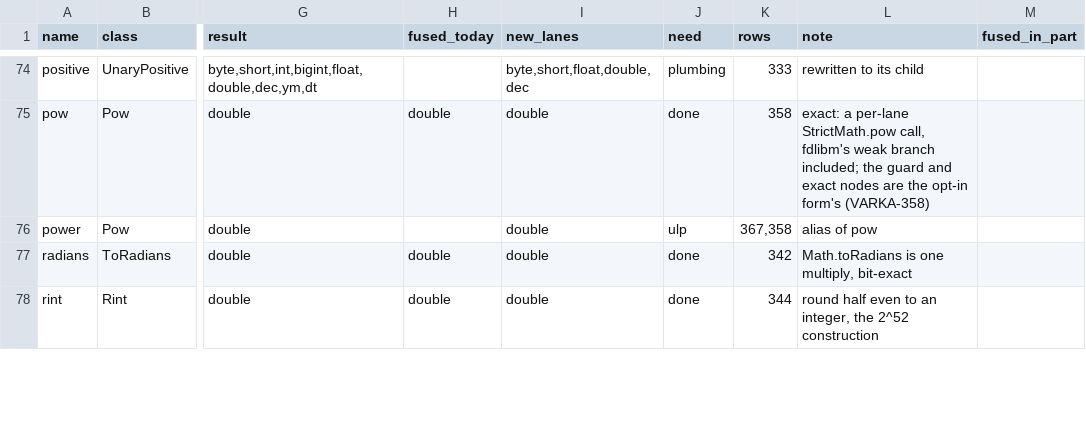
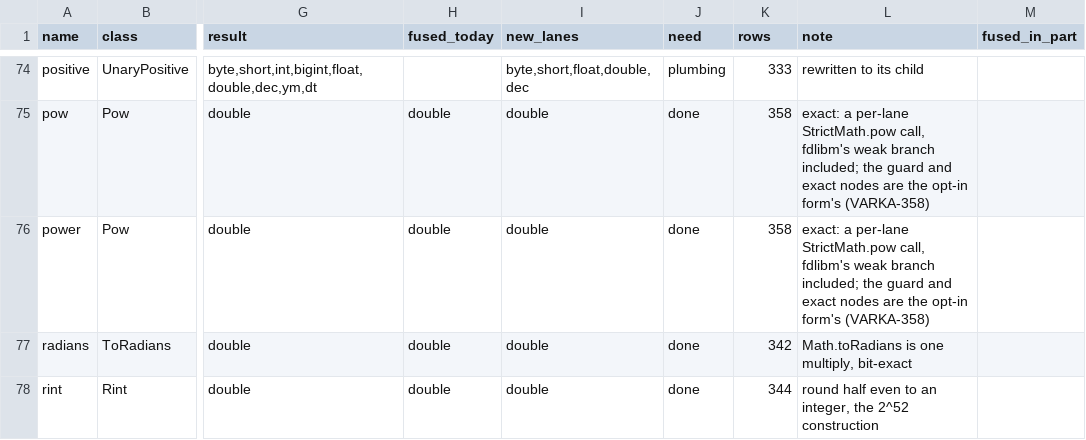
Before and after one commit to MaxGekk/spark, a TSV file: sql/varka/plans/m8/census.tsv, drawn as a sheet; only a part is shown, gaps mark what is left out; the diff names each change by its address in the sheet, - before the commit and + after, or states it on an @@ line.

```diff
--- a/sql/varka/plans/m8/census.tsv
+++ b/sql/varka/plans/m8/census.tsv
-H76 (fused_today): (empty)
+H76 (fused_today): double
-J76 (need): ulp
+J76 (need): done
-K76 (rows): 367,358
+K76 (rows): 358
-L76 (note): alias of pow
+L76 (note): exact: a per-lane StrictMath.pow call, fdlibm's weak branch included; the guard and exact nodes are the opt-in form's (VARKA-358)
```
Also changed, not shown: 5 other files.
